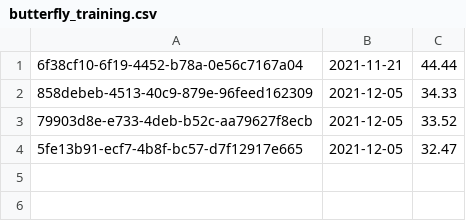
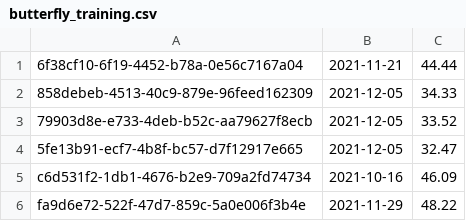
Before and after one commit to CemAkayT/DelfinenProjekt, a CSV file: src/com/company/data/butterfly_training.csv, drawn as a sheet.

Commit message:
data added for all training files

```diff
--- a/src/com/company/data/butterfly_training.csv
+++ b/src/com/company/data/butterfly_training.csv
@@ -4 +4,3 @@
 5fe13b91-ecf7-4b8f-bc57-d7f12917e665;2021-12-05;32.47;"";
+c6d531f2-1db1-4676-b2e9-709a2fd74734;2021-10-16;46.09;"";
+fa9d6e72-522f-47d7-859c-5a0e006f3b4e;2021-11-29;48.22;"";
```
Also changed, not shown: src/com/company/data/memberlisttest.csv, 5 other files.
